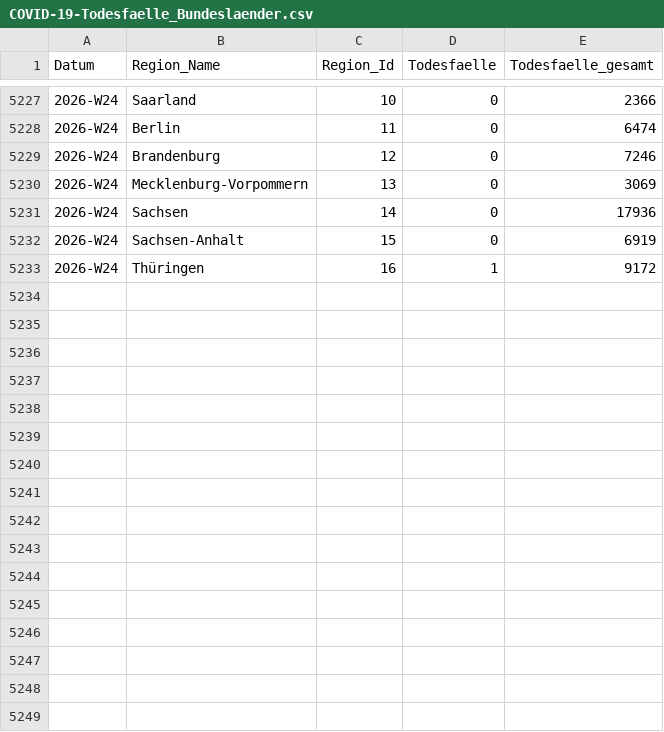
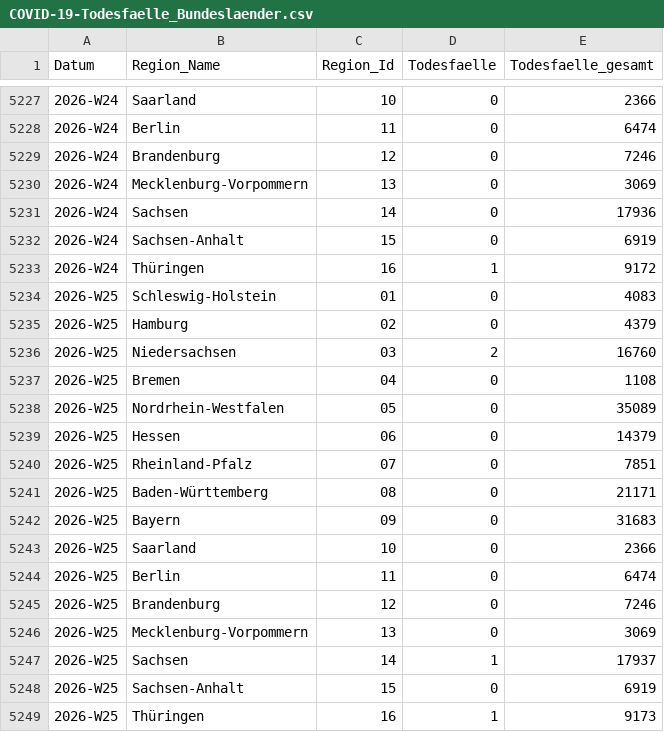
Before and after one commit to robert-koch-institut/COVID-19-Todesfaelle_in_Deutschland, a CSV file: COVID-19-Todesfaelle_Bundeslaender.csv, drawn as a sheet; only a part is shown, gaps mark what is left out.

```diff
--- a/COVID-19-Todesfaelle_Bundeslaender.csv
+++ b/COVID-19-Todesfaelle_Bundeslaender.csv
@@ -5233 +5233,17 @@ Datum,Region_Name,Region_Id,Todesfaelle,Todesfaelle_gesamt
 2026-W24,Thüringen,16,1,9172
+2026-W25,Schleswig-Holstein,01,0,4083
+2026-W25,Hamburg,02,0,4379
+2026-W25,Niedersachsen,03,2,16760
+2026-W25,Bremen,04,0,1108
+2026-W25,Nordrhein-Westfalen,05,0,35089
+2026-W25,Hessen,06,0,14379
+2026-W25,Rheinland-Pfalz,07,0,7851
+2026-W25,Baden-Württemberg,08,0,21171
+2026-W25,Bayern,09,0,31683
+2026-W25,Saarland,10,0,2366
+2026-W25,Berlin,11,0,6474
+2026-W25,Brandenburg,12,0,7246
+2026-W25,Mecklenburg-Vorpommern,13,0,3069
+2026-W25,Sachsen,14,1,17937
+2026-W25,Sachsen-Anhalt,15,0,6919
+2026-W25,Thüringen,16,1,9173
```
Also changed, not shown: COVID-19-Todesfaelle_Altersgruppen.csv, COVID-19-Todesfaelle_Deutschland.csv, 7 other files.
